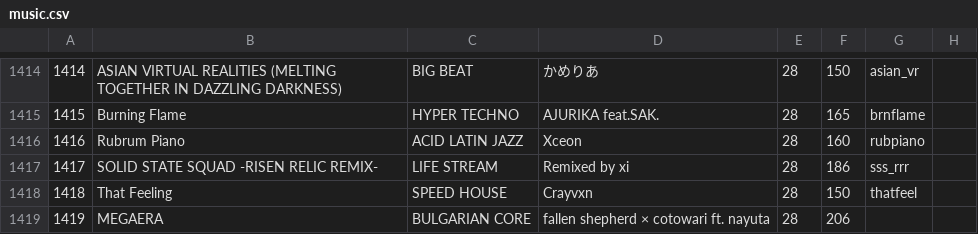
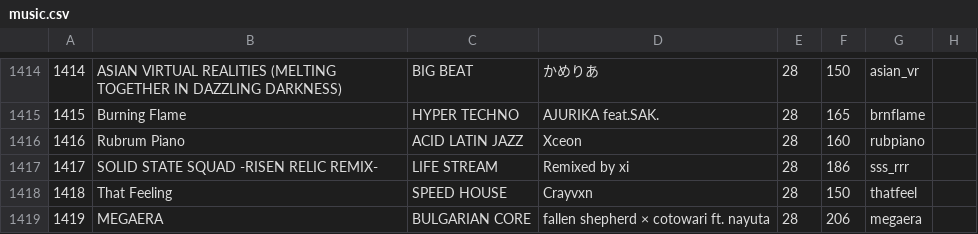
Before and after one commit to syota0304/IIDX_Viewer, a CSV file: 28/music.csv, drawn as a sheet; only a part is shown, gaps mark what is left out.

```diff
--- a/28/music.csv
+++ b/28/music.csv
@@ -1418,2 +1418,2 @@
 1418,That Feeling,SPEED HOUSE,Crayvxn,28,150,thatfeel,
-1419,MEGAERA,BULGARIAN CORE,fallen shepherd × cotowari ft. nayuta,28,206,,
+1419,MEGAERA,BULGARIAN CORE,fallen shepherd × cotowari ft. nayuta,28,206,megaera,
```
Also changed, not shown: 1 other file.
